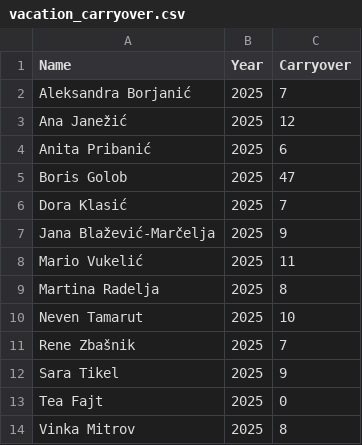
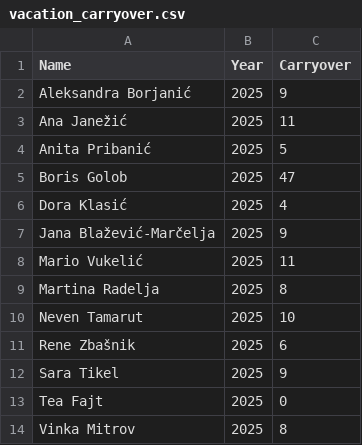
Before and after one commit to MiniPiccino/GOChecker, a CSV file: vacation_carryover.csv, drawn as a sheet.

Commit message:
adding carrover form 2025

```diff
--- a/vacation_carryover.csv
+++ b/vacation_carryover.csv
@@ -1,7 +1,7 @@
 Name,Year,Carryover
-Aleksandra Borjanić,2025,7
-Ana Janežić,2025,12
-Anita Pribanić,2025,6
+Aleksandra Borjanić,2025,9
+Ana Janežić,2025,11
+Anita Pribanić,2025,5
 Boris Golob,2025,47
-Dora Klasić,2025,7
+Dora Klasić,2025,4
 Jana Blažević-Marčelja,2025,9
@@ -10,3 +10,3 @@ Martina Radelja,2025,8
 Neven Tamarut,2025,10
-Rene Zbašnik,2025,7
+Rene Zbašnik,2025,6
 Sara Tikel,2025,9
```
